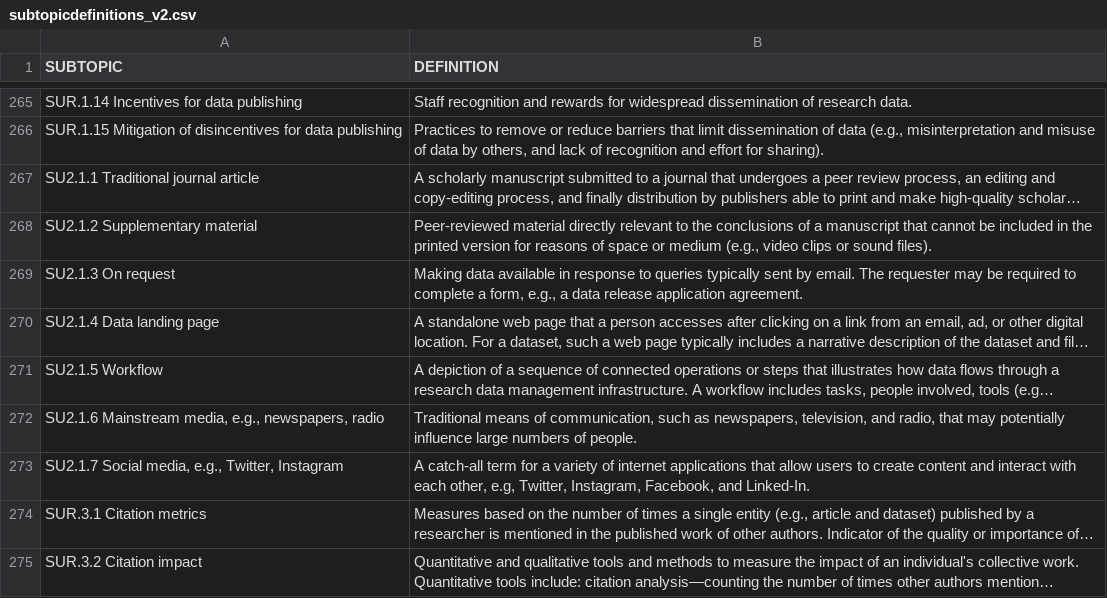
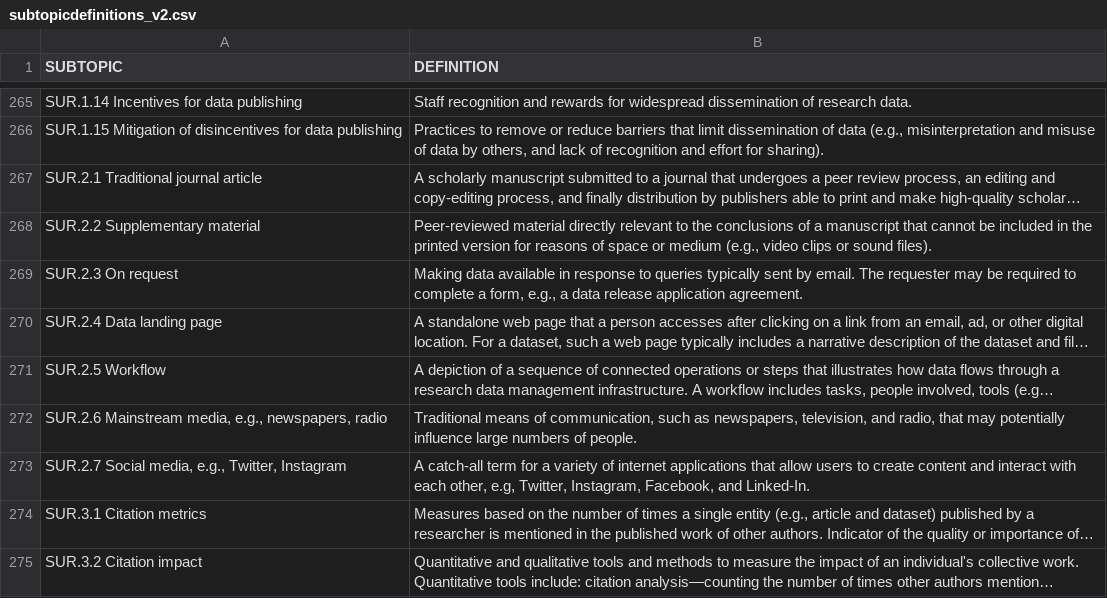
Before and after one commit to SUNYORIED/rdaf, a CSV file: data/csv/subtopicdefinitions_v2.csv, drawn as a sheet; only a part is shown, gaps mark what is left out; long unchanged cells end in …; the diff names each change by its address in the sheet, - before the commit and + after, or states it on an @@ line.

```diff
--- a/data/csv/subtopicdefinitions_v2.csv
+++ b/data/csv/subtopicdefinitions_v2.csv
-A267 (SUBTOPIC): SU2.1.1 Traditional journal article
+A267 (SUBTOPIC): SUR.2.1 Traditional journal article
-A268 (SUBTOPIC): SU2.1.2 Supplementary material
+A268 (SUBTOPIC): SUR.2.2 Supplementary material
-A269 (SUBTOPIC): SU2.1.3 On request
+A269 (SUBTOPIC): SUR.2.3 On request
-A270 (SUBTOPIC): SU2.1.4 Data landing page
+A270 (SUBTOPIC): SUR.2.4 Data landing page
-A271 (SUBTOPIC): SU2.1.5 Workflow
+A271 (SUBTOPIC): SUR.2.5 Workflow
-A272 (SUBTOPIC): SU2.1.6 Mainstream media,…
+A272 (SUBTOPIC): SUR.2.6 Mainstream media,…
-A273 (SUBTOPIC): SU2.1.7 Social media,…
+A273 (SUBTOPIC): SUR.2.7 Social media,…
```
Also changed, not shown: data/csv/sunymappings.csv, 7 other files.
